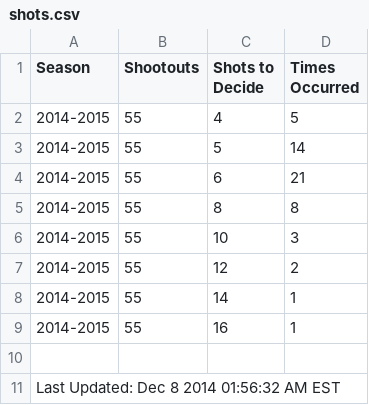
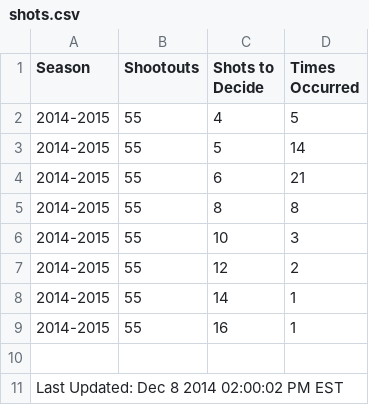
Before and after one commit to pyreking/Shootout, a CSV file: shots/shots.csv, drawn as a sheet.

```diff
--- a/shots/shots.csv
+++ b/shots/shots.csv
@@ -10,2 +10,2 @@ Season|Shootouts|Shots to Decide|Times Occurred
 
-Last Updated: Dec 8 2014 01:56:32 AM EST
+Last Updated: Dec 8 2014 02:00:02 PM EST
```
Also changed, not shown: summary/current.csv, 2 other files.
